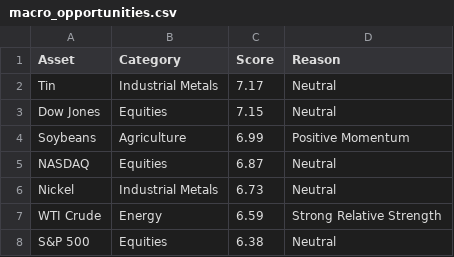
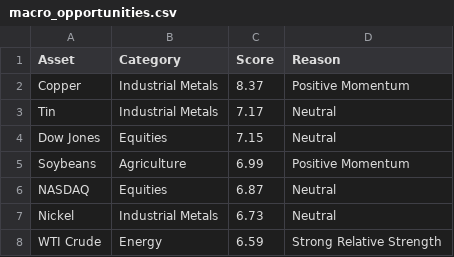
Before and after one commit to Rajatpatyal/Fred_Commodity_Yield, a CSV file: output/macro_opportunities.csv, drawn as a sheet; only a part is shown; the shorter side is filled out with more unchanged rows.

```diff
--- a/output/macro_opportunities.csv
+++ b/output/macro_opportunities.csv
@@ -1,2 +1,3 @@
 Asset,Category,Score,Reason
+Copper,Industrial Metals,8.37,Positive Momentum
 Tin,Industrial Metals,7.17,Neutral
```
Also changed, not shown: output/macro_snapshot.csv, output/macro_spreads.csv, 6 other files.
